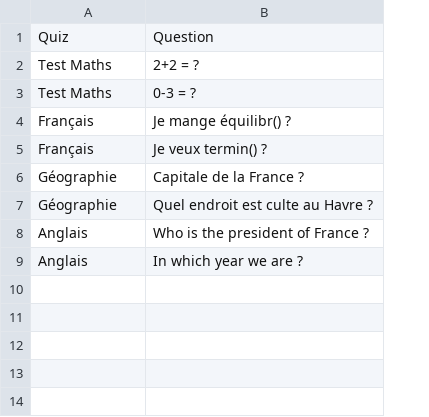
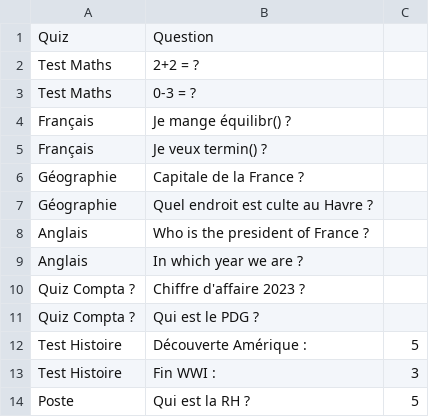
Before and after one commit to msk-mdi/Quizzeo, a CSV file: traitement/quiz_question.csv, drawn as a sheet; the diff names each change by its address in the sheet, - before the commit and + after, or states it on an @@ line.

```diff
--- a/traitement/quiz_question.csv
+++ b/traitement/quiz_question.csv
+column C, empty
+row 10: Quiz Compta ? | Chiffre d'affaire 2023 ?
+row 11: Quiz Compta ? | Qui est le PDG ?
+row 12: Test Histoire | Découverte Amérique : | 5
+row 13: Test Histoire | Fin WWI : | 3
+row 14: Poste | Qui est la RH ? | 5
```
Also changed, not shown: traitement/quiz_reponse.csv, 10 other files.
